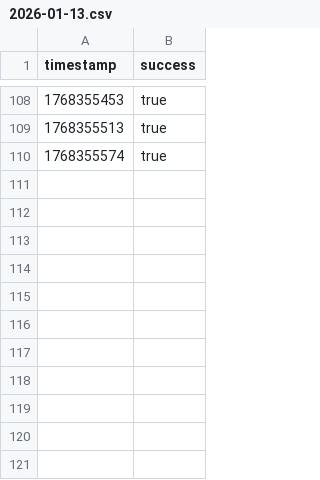
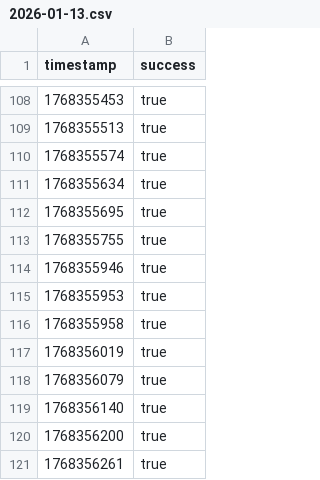
Before and after one commit to luqas11/uptime-monitor, a CSV file: public/data/bombitapp_1/2026-01-13.csv, drawn as a sheet; only a part is shown, gaps mark what is left out; the diff names each change by its address in the sheet, - before the commit and + after, or states it on an @@ line.

Commit message:
Update monitoring data - 2026-01-13 23:05:08

```diff
--- a/public/data/bombitapp_1/2026-01-13.csv
+++ b/public/data/bombitapp_1/2026-01-13.csv
+row 111: 1768355634 | true
+row 112: 1768355695 | true
+row 113: 1768355755 | true
+row 114: 1768355946 | true
+row 115: 1768355953 | true
+row 116: 1768355958 | true
+row 117: 1768356019 | true
+row 118: 1768356079 | true
+row 119: 1768356140 | true
+row 120: 1768356200 | true
+row 121: 1768356261 | true
```
